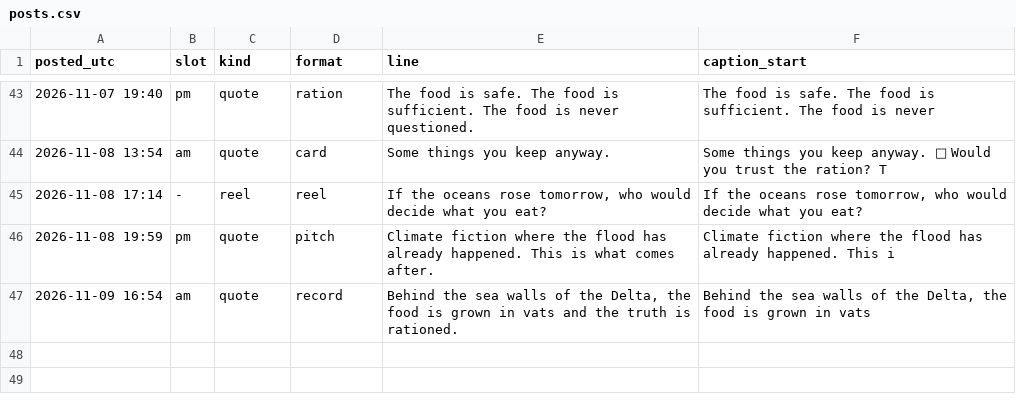
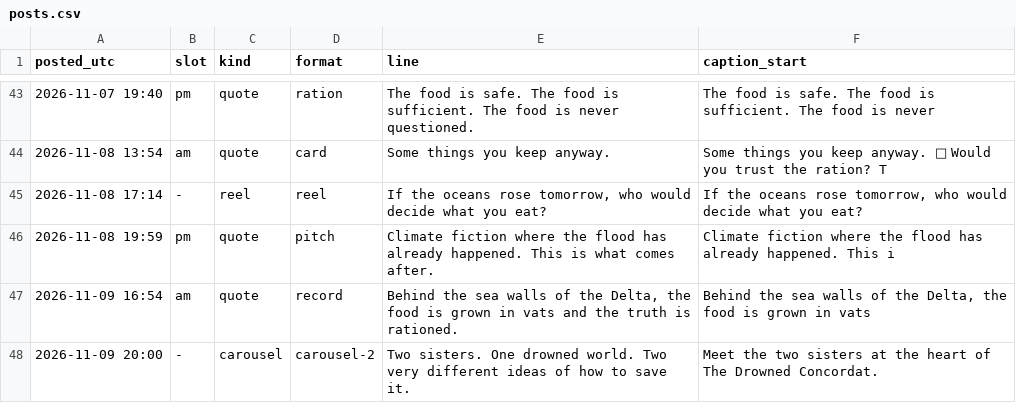
Before and after one commit to somhairlemaccormick-collab/The-Drowned-Concordat-Promo, a CSV file: log/posts.csv, drawn as a sheet; only a part is shown, gaps mark what is left out; the diff names each change by its address in the sheet, - before the commit and + after, or states it on an @@ line.

```diff
--- a/log/posts.csv
+++ b/log/posts.csv
+row 48: 2026-11-09 20:00 | - | carousel | carousel-2 | Two sisters. One drowned world. Two very different ideas of how to save it. | Meet the two sisters at the heart of The Drowned Concordat.
```
Also changed, not shown: 10 other files.
